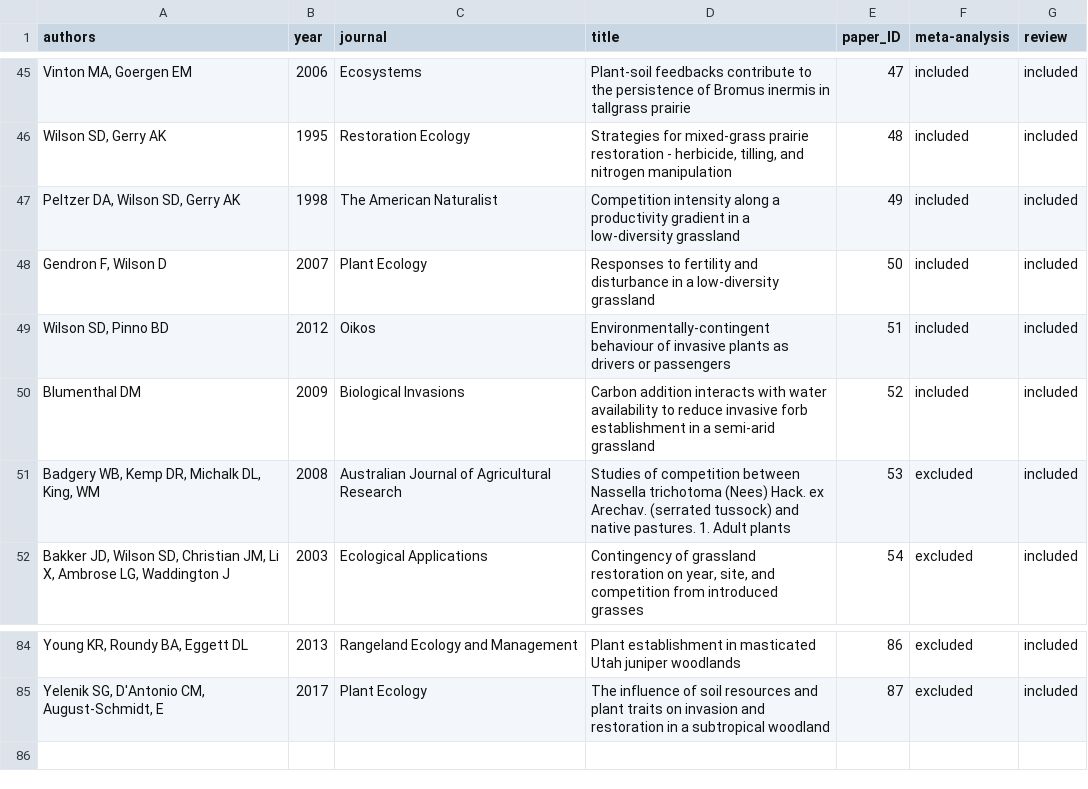
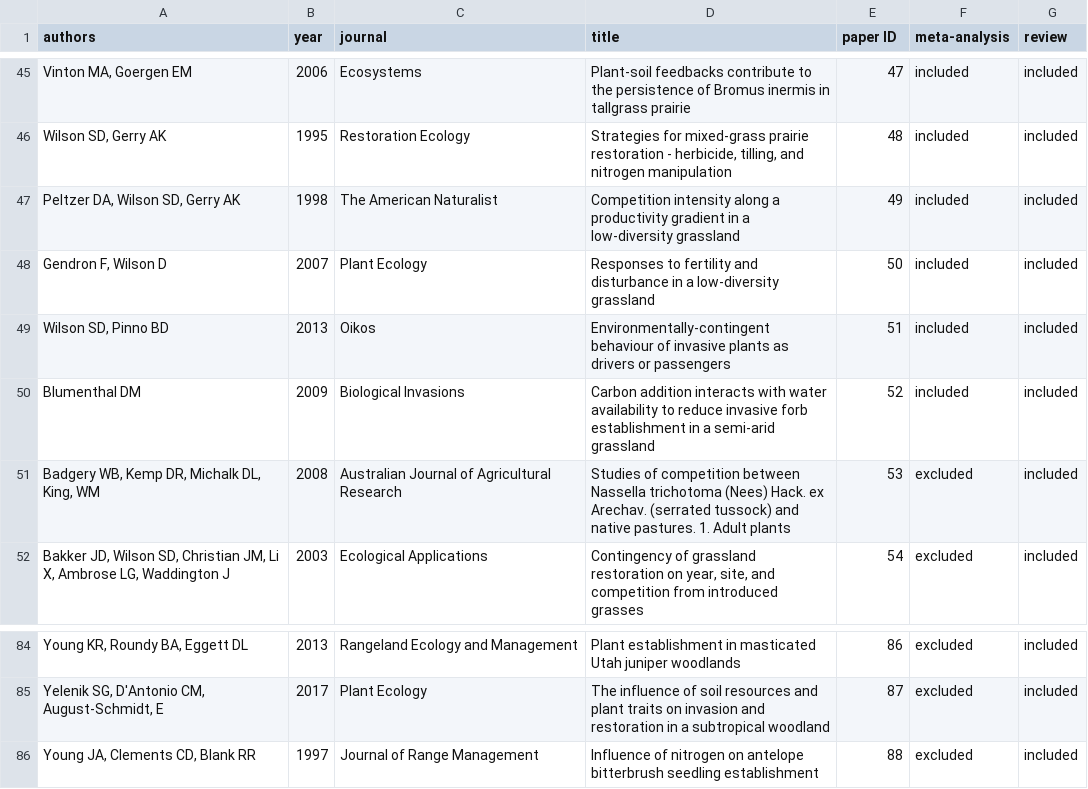
Before and after one commit to lossanna/C-meta-analysis, a CSV file: data/raw/paper_IDs.csv, drawn as a sheet; only a part is shown, gaps mark what is left out; the diff names each change by its address in the sheet, - before the commit and + after, or states it on an @@ line.

Commit message:
Changed Wilson_2012 to Wilson_2013 in all, add Young 1997 to paper_IDs.csv, minor edit of Table-S2.R

```diff
--- a/data/raw/paper_IDs.csv
+++ b/data/raw/paper_IDs.csv
-E1: paper_ID
+E1: paper ID
-B49 (year): 2012
+B49 (year): 2013
+row 86: Young JA, Clements CD, Blank RR | 1997 | Journal of Range Management | Influence of nitrogen on antelope bitterbrush seedling establishment | 88 | excluded | included
```
Also changed, not shown: data/raw/Table-S1_review.csv, data/raw/Table-S2_meta-analysis.csv, 3 other files.
